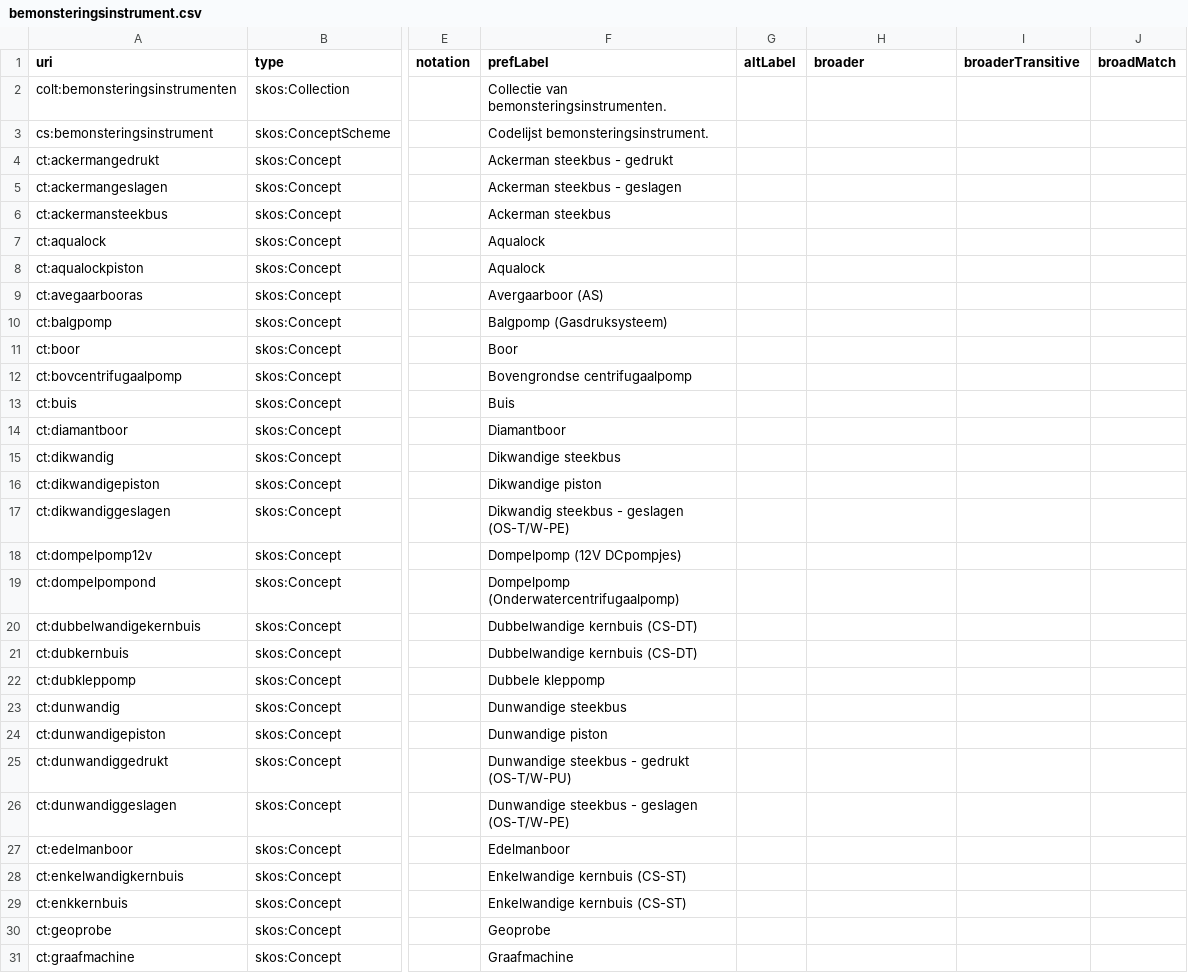
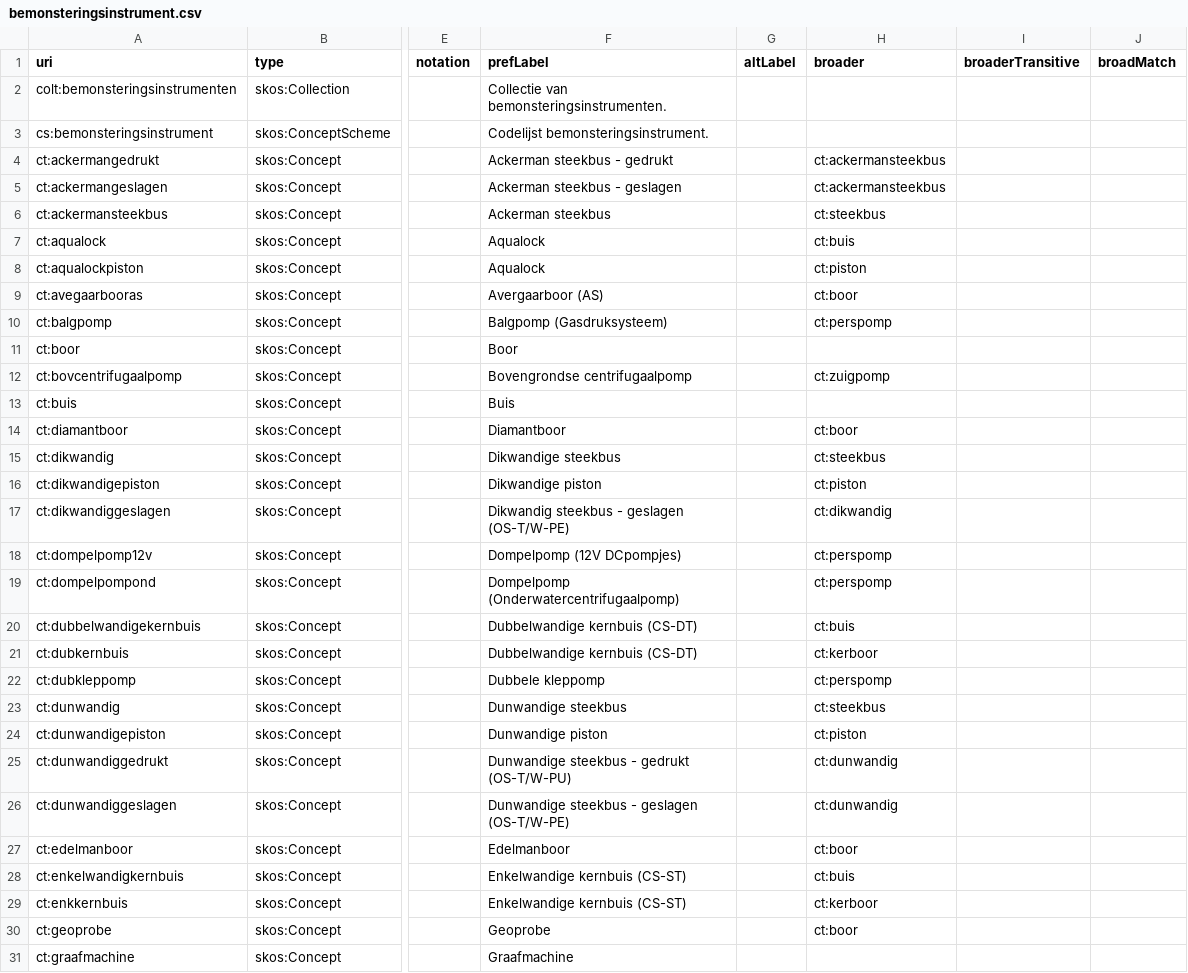
Before and after one commit to bodemenondergrond/codelijst-bemonsteringsinstrument, a CSV file: src/main/resources/be/vlaanderen/bodemenondergrond/data/id/conceptscheme/bemonsteringsinstrument/bemonsteringsinstrument.csv, drawn as a sheet; only a part is shown, gaps mark what is left out; the diff covers the shown part only; the diff names each change by its address in the sheet, - before the commit and + after, or states it on an @@ line.

```diff
--- a/src/main/resources/be/vlaanderen/bodemenondergrond/data/id/conceptscheme/bemonsteringsinstrument/bemonsteringsinstrument.csv
+++ b/src/main/resources/be/vlaanderen/bodemenondergrond/data/id/conceptscheme/bemonsteringsinstrument/bemonsteringsinstrument.csv
-H4:H5 (broader): (empty)
+H4:H5 (broader): ct:ackermansteekbus
-H6 (broader): (empty)
+H6 (broader): ct:steekbus
-H7 (broader): (empty)
+H7 (broader): ct:buis
-H8 (broader): (empty)
+H8 (broader): ct:piston
-H9 (broader): (empty)
+H9 (broader): ct:boor
-H10 (broader): (empty)
+H10 (broader): ct:perspomp
-H12 (broader): (empty)
+H12 (broader): ct:zuigpomp
-H14 (broader): (empty)
+H14 (broader): ct:boor
-H15 (broader): (empty)
+H15 (broader): ct:steekbus
-H16 (broader): (empty)
+H16 (broader): ct:piston
-H17 (broader): (empty)
+H17 (broader): ct:dikwandig
-H18:H19 (broader): (empty)
+H18:H19 (broader): ct:perspomp
-H20 (broader): (empty)
+H20 (broader): ct:buis
-H21 (broader): (empty)
+H21 (broader): ct:kerboor
-H22 (broader): (empty)
+H22 (broader): ct:perspomp
-H23 (broader): (empty)
+H23 (broader): ct:steekbus
-H24 (broader): (empty)
+H24 (broader): ct:piston
-H25:H26 (broader): (empty)
+H25:H26 (broader): ct:dunwandig
-H27 (broader): (empty)
+H27 (broader): ct:boor
-H28 (broader): (empty)
+H28 (broader): ct:buis
-H29 (broader): (empty)
+H29 (broader): ct:kerboor
-H30 (broader): (empty)
+H30 (broader): ct:boor
```
Also changed, not shown: 46 edited cells elsewhere in this file, src/main/resources/be/vlaanderen/bodemenondergrond/data/id/catalog/codelijst-bemonsteringsinstrument/catalog.csv, src/main/resources/be/vlaanderen/bodemenondergrond/data/id/dataset/codelijst-bemonsteringsinstrument/dataset.csv, 8 other files.
